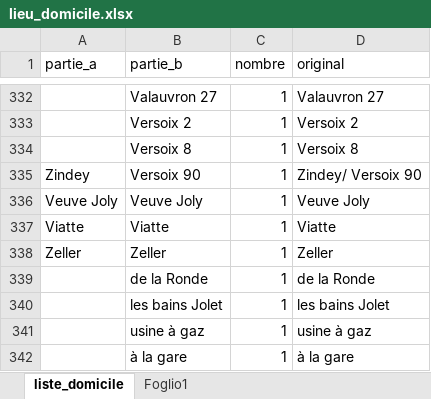
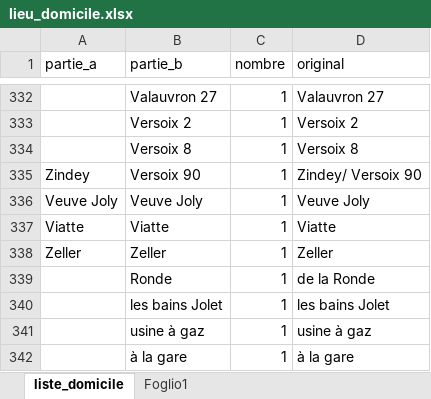
Before and after one commit to martnin-research/Migration-italienne, an Excel workbook: data_export/lieu_domicile.xlsx, sheet liste_domicile, drawn as a sheet; only a part is shown, gaps mark what is left out; values as stored, in another font and other column widths than the file's, no borders; table styles not drawn; the diff covers the shown part only; the diff names each change by its address in the sheet, - before the commit and + after, or states it on an @@ line.

```diff
--- a/data_export/lieu_domicile.xlsx (sheet liste_domicile)
+++ b/data_export/lieu_domicile.xlsx (sheet liste_domicile)
-B339 (partie_b): de la Ronde
+B339 (partie_b): Ronde
```
Also changed, not shown: 9 edited cells elsewhere in this sheet, 2 other files.
